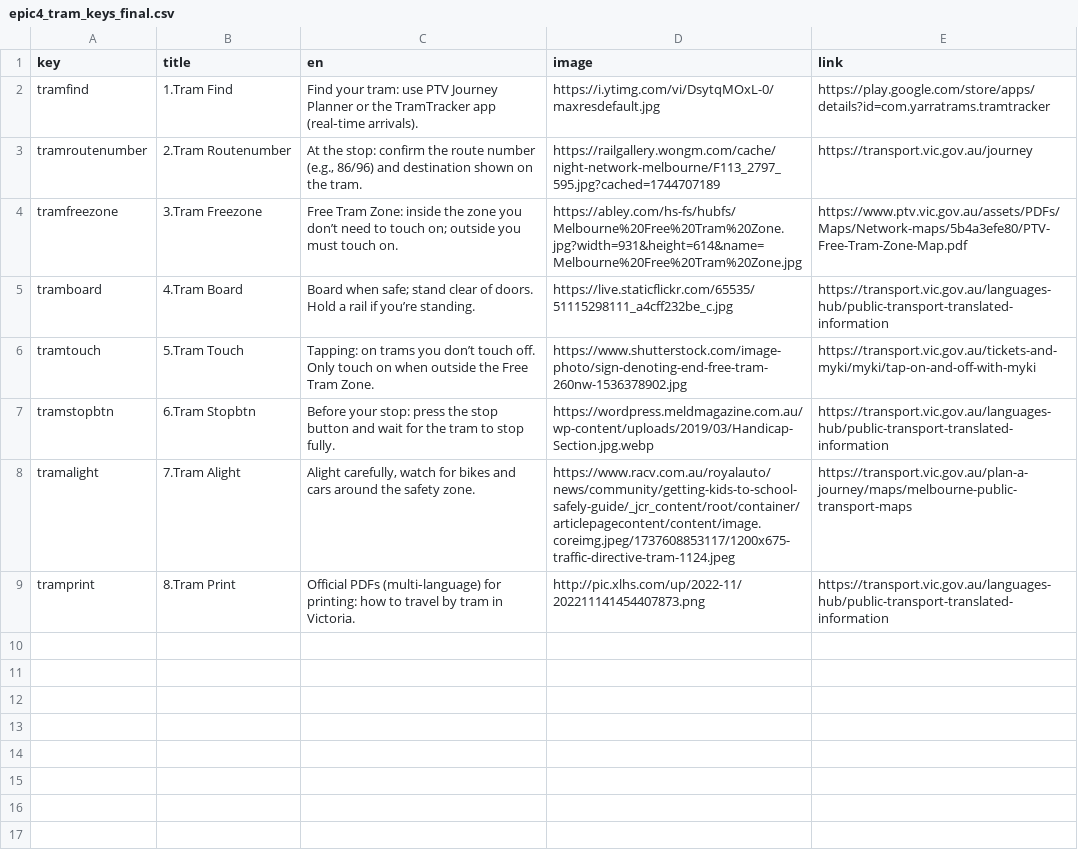
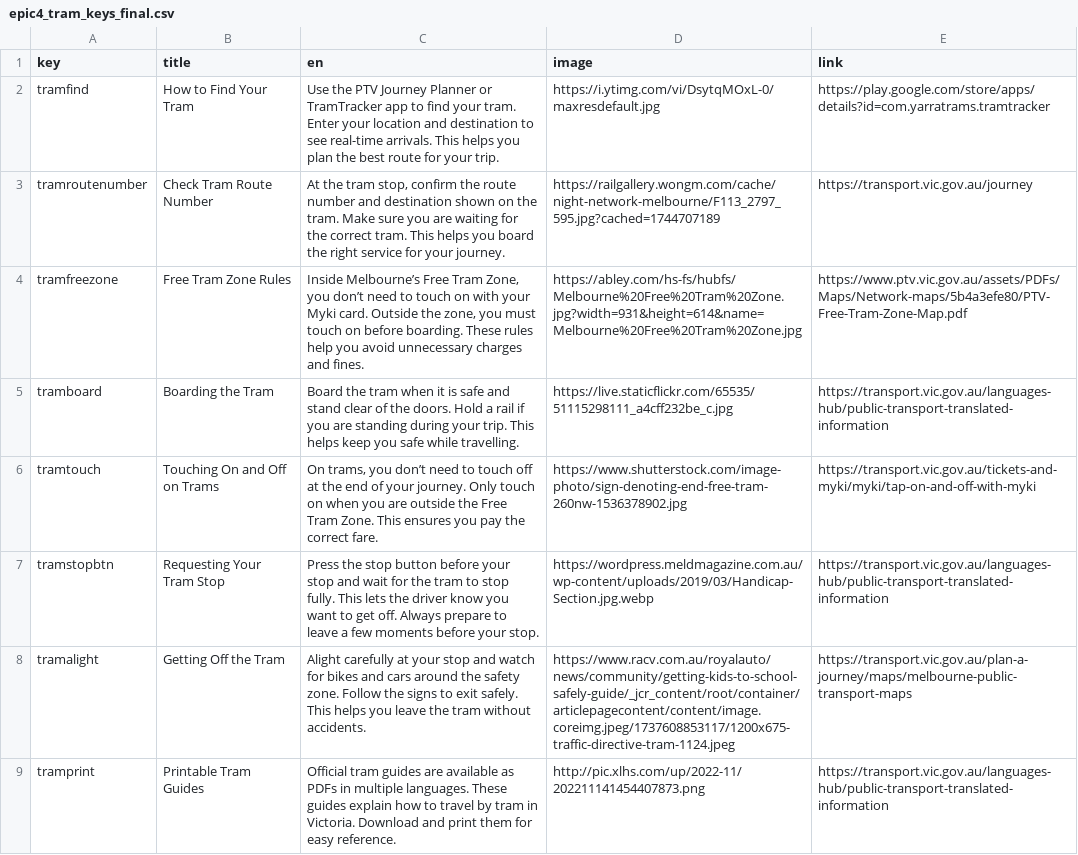
Before and after one commit to bpsghub/FIT5120-project, a CSV file: FrontEnd_FIT5120/public/Learning about Australia/epic4_tram_keys_final.csv, drawn as a sheet.

```diff
--- a/FrontEnd_FIT5120/public/Learning about Australia/epic4_tram_keys_final.csv
+++ b/FrontEnd_FIT5120/public/Learning about Australia/epic4_tram_keys_final.csv
@@ -1,9 +1,9 @@
 key,title,en,image,link
-tramfind,1.Tram Find,Find your tram: use PTV Journey Planner or the TramTracker app (real‑time arrivals).,https://i.ytimg.com/vi/DsytqMOxL-0/maxresdefault.jpg,https://play.google.com/store/apps/details?id=com.yarratrams.tramtracker
-tramroutenumber,2.Tram Routenumber,"At the stop: confirm the route number (e.g., 86/96) and destination shown on the tram.",https://railgallery.wongm.com/cache/night-network-melbourne/F113_2797_595.jpg?cached=1744707189,https://transport.vic.gov.au/journey
-tramfreezone,3.Tram Freezone,Free Tram Zone: inside the zone you don’t need to touch on; outside you must touch on.,https://abley.com/hs-fs/hubfs/Melbourne%20Free%20Tram%20Zone.jpg?width=931&height=614&name=Melbourne%20Free%20Tram%20Zone.jpg,https://www.ptv.vic.gov.au/assets/PDFs/Maps/Network-maps/5b4a3efe80/PTV-Free-Tram-Zone-Map.pdf
-tramboard,4.Tram Board,Board when safe; stand clear of doors. Hold a rail if you’re standing.,https://live.staticflickr.com/65535/51115298111_a4cff232be_c.jpg,https://transport.vic.gov.au/languages-hub/public-transport-translated-information
-tramtouch,5.Tram Touch,Tapping: on trams you don’t touch off. Only touch on when outside the Free Tram Zone.,https://www.shutterstock.com/image-photo/sign-denoting-end-free-tram-260nw-1536378902.jpg,https://transport.vic.gov.au/tickets-and-myki/myki/tap-on-and-off-with-myki
-tramstopbtn,6.Tram Stopbtn,Before your stop: press the stop button and wait for the tram to stop fully.,https://wordpress.meldmagazine.com.au/wp-content/uploads/2019/03/Handicap-Section.jpg.webp,https://transport.vic.gov.au/languages-hub/public-transport-translated-information
-tramalight,7.Tram Alight,"Alight carefully, watch for bikes and cars around the safety zone.",https://www.racv.com.au/royalauto/news/community/getting-kids-to-school-safely-guide/_jcr_content/root/container/articlepagecontent/content/image.coreimg.jpeg/1737608853117/1200x675-traffic-directive-tram-1124.jpeg,https://transport.vic.gov.au/plan-a-journey/maps/melbourne-public-transport-maps
-tramprint,8.Tram Print,Official PDFs (multi‑language) for printing: how to travel by tram in Victoria.,http://pic.xlhs.com/up/2022-11/202211141454407873.png,https://transport.vic.gov.au/languages-hub/public-transport-translated-information
+tramfind,How to Find Your Tram,"Use the PTV Journey Planner or TramTracker app to find your tram. Enter your location and destination to see real-time arrivals. This helps you plan the best route for your trip.",https://i.ytimg.com/vi/DsytqMOxL-0/maxresdefault.jpg,https://play.google.com/store/apps/details?id=com.yarratrams.tramtracker
+tramroutenumber,Check Tram Route Number,"At the tram stop, confirm the route number and destination shown on the tram. Make sure you are waiting for the correct tram. This helps you board the right service for your journey.",https://railgallery.wongm.com/cache/night-network-melbourne/F113_2797_595.jpg?cached=1744707189,https://transport.vic.gov.au/journey
+tramfreezone,Free Tram Zone Rules,"Inside Melbourne’s Free Tram Zone, you don’t need to touch on with your Myki card. Outside the zone, you must touch on before boarding. These rules help you avoid unnecessary charges and fines.",https://abley.com/hs-fs/hubfs/Melbourne%20Free%20Tram%20Zone.jpg?width=931&height=614&name=Melbourne%20Free%20Tram%20Zone.jpg,https://www.ptv.vic.gov.au/assets/PDFs/Maps/Network-maps/5b4a3efe80/PTV-Free-Tram-Zone-Map.pdf
+tramboard,Boarding the Tram,"Board the tram when it is safe and stand clear of the doors. Hold a rail if you are standing during your trip. This helps keep you safe while travelling.",https://live.staticflickr.com/65535/51115298111_a4cff232be_c.jpg,https://transport.vic.gov.au/languages-hub/public-transport-translated-information
+tramtouch,Touching On and Off on Trams,"On trams, you don’t need to touch off at the end of your journey. Only touch on when you are outside the Free Tram Zone. This ensures you pay the correct fare.",https://www.shutterstock.com/image-photo/sign-denoting-end-free-tram-260nw-1536378902.jpg,https://transport.vic.gov.au/tickets-and-myki/myki/tap-on-and-off-with-myki
+tramstopbtn,Requesting Your Tram Stop,"Press the stop button before your stop and wait for the tram to stop fully. This lets the driver know you want to get off. Always prepare to leave a few moments before your stop.",https://wordpress.meldmagazine.com.au/wp-content/uploads/2019/03/Handicap-Section.jpg.webp,https://transport.vic.gov.au/languages-hub/public-transport-translated-information
+tramalight,Getting Off the Tram,"Alight carefully at your stop and watch for bikes and cars around the safety zone. Follow the signs to exit safely. This helps you leave the tram without accidents.",https://www.racv.com.au/royalauto/news/community/getting-kids-to-school-safely-guide/_jcr_content/root/container/articlepagecontent/content/image.coreimg.jpeg/1737608853117/1200x675-traffic-directive-tram-1124.jpeg,https://transport.vic.gov.au/plan-a-journey/maps/melbourne-public-transport-maps
+tramprint,Printable Tram Guides,"Official tram guides are available as PDFs in multiple languages. These guides explain how to travel by tram in Victoria. Download and print them for easy reference.",http://pic.xlhs.com/up/2022-11/202211141454407873.png,https://transport.vic.gov.au/languages-hub/public-transport-translated-information
```
Also changed, not shown: FrontEnd_FIT5120/public/Learning about Australia/epic4_bus_keys_final.csv, FrontEnd_FIT5120/public/Learning about Australia/epic4_train_keys_final.csv.
